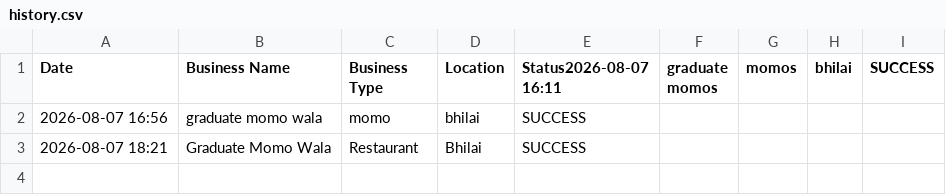
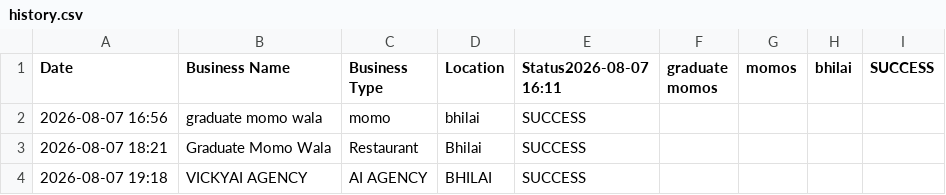
Before and after one commit to misschiyo154-alt/autoagency-os, a CSV file: 09-history/history.csv, drawn as a sheet; the diff names each change by its address in the sheet, - before the commit and + after, or states it on an @@ line.

```diff
--- a/09-history/history.csv
+++ b/09-history/history.csv
+row 4: 2026-08-07 19:18 | VICKYAI AGENCY | AI AGENCY | BHILAI | SUCCESS
```
Also changed, not shown: 4 other files.
